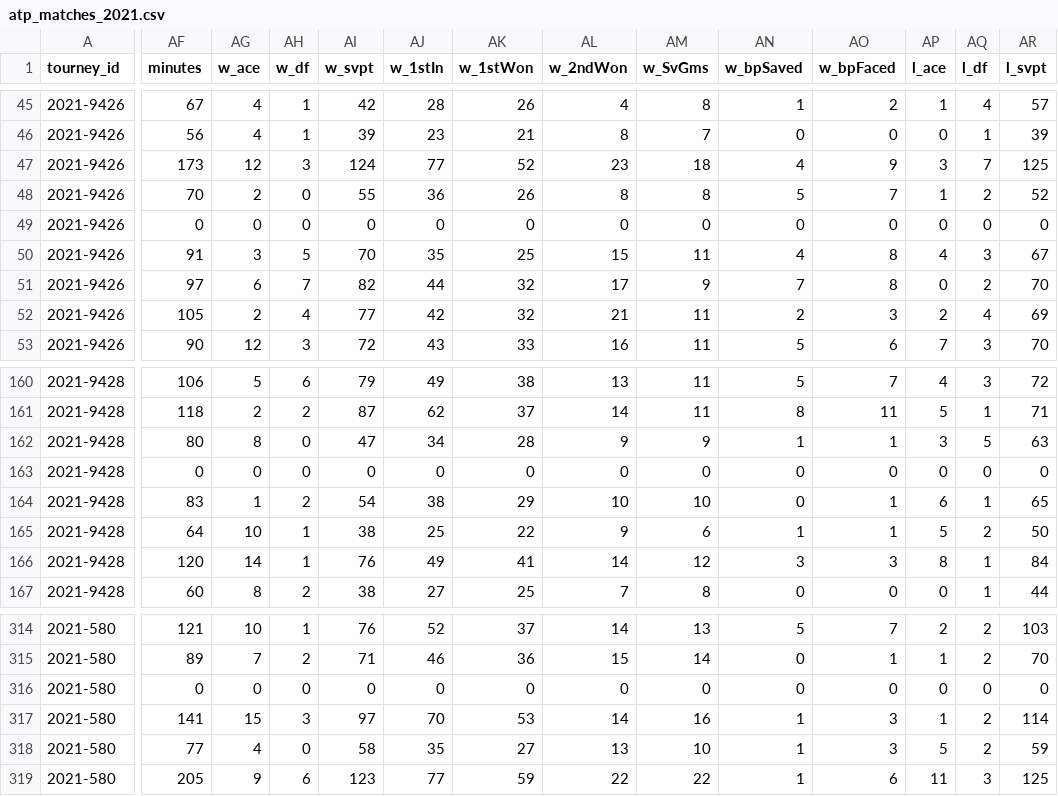
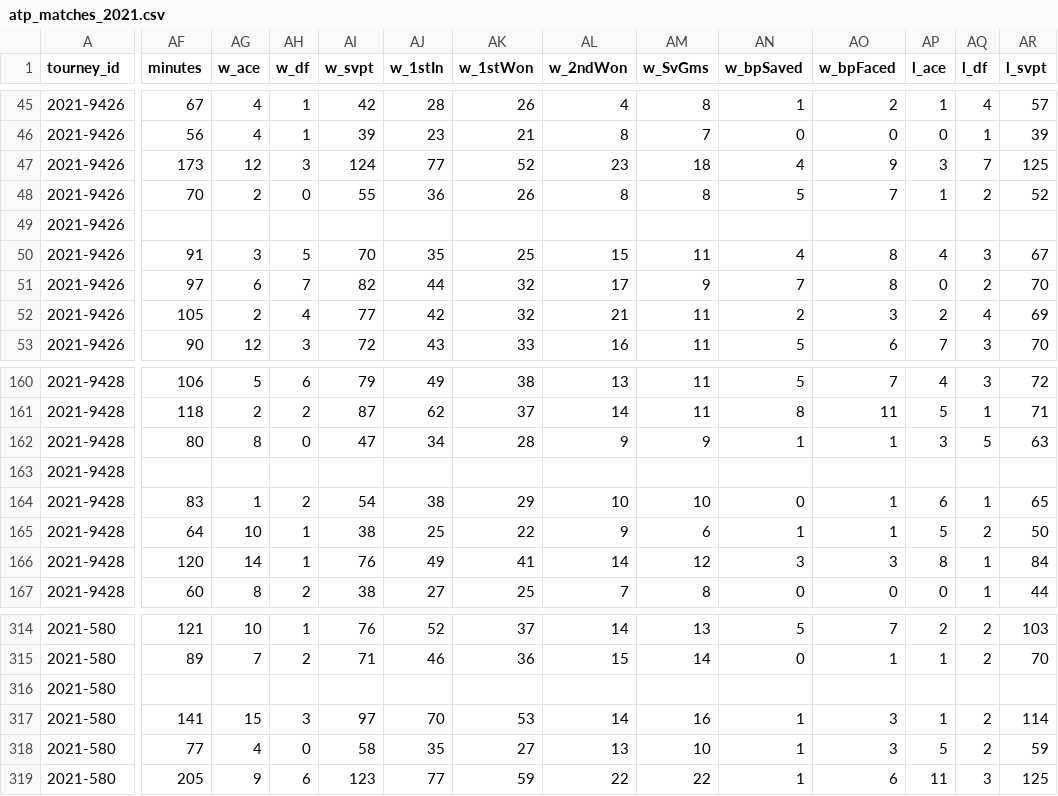
Before and after one commit to hahalaa/ace, a CSV file: data/raw/atp_matches_2021.csv, drawn as a sheet; only a part is shown, gaps mark what is left out; the diff covers the shown part only; the diff names each change by its address in the sheet, - before the commit and + after, or states it on an @@ line.

```diff
--- a/data/raw/atp_matches_2021.csv
+++ b/data/raw/atp_matches_2021.csv
-AF49 (minutes): 0
+AF49 (minutes): (empty)
-AG49 (w_ace): 0
+AG49 (w_ace): (empty)
-AH49 (w_df): 0
+AH49 (w_df): (empty)
-AI49 (w_svpt): 0
+AI49 (w_svpt): (empty)
-AJ49 (w_1stIn): 0
+AJ49 (w_1stIn): (empty)
-AK49 (w_1stWon): 0
+AK49 (w_1stWon): (empty)
-AL49 (w_2ndWon): 0
+AL49 (w_2ndWon): (empty)
-AM49 (w_SvGms): 0
+AM49 (w_SvGms): (empty)
-AN49 (w_bpSaved): 0
+AN49 (w_bpSaved): (empty)
-AO49 (w_bpFaced): 0
+AO49 (w_bpFaced): (empty)
-AP49 (l_ace): 0
+AP49 (l_ace): (empty)
-AQ49 (l_df): 0
+AQ49 (l_df): (empty)
-AR49 (l_svpt): 0
+AR49 (l_svpt): (empty)
-AF163 (minutes): 0
+AF163 (minutes): (empty)
-AG163 (w_ace): 0
+AG163 (w_ace): (empty)
-AH163 (w_df): 0
+AH163 (w_df): (empty)
-AI163 (w_svpt): 0
+AI163 (w_svpt): (empty)
-AJ163 (w_1stIn): 0
+AJ163 (w_1stIn): (empty)
-AK163 (w_1stWon): 0
+AK163 (w_1stWon): (empty)
-AL163 (w_2ndWon): 0
+AL163 (w_2ndWon): (empty)
-AM163 (w_SvGms): 0
+AM163 (w_SvGms): (empty)
-AN163 (w_bpSaved): 0
+AN163 (w_bpSaved): (empty)
-AO163 (w_bpFaced): 0
+AO163 (w_bpFaced): (empty)
-AP163 (l_ace): 0
+AP163 (l_ace): (empty)
-AQ163 (l_df): 0
+AQ163 (l_df): (empty)
-AR163 (l_svpt): 0
+AR163 (l_svpt): (empty)
-AF316 (minutes): 0
+AF316 (minutes): (empty)
-AG316 (w_ace): 0
+AG316 (w_ace): (empty)
-AH316 (w_df): 0
+AH316 (w_df): (empty)
-AI316 (w_svpt): 0
+AI316 (w_svpt): (empty)
-AJ316 (w_1stIn): 0
+AJ316 (w_1stIn): (empty)
-AK316 (w_1stWon): 0
+AK316 (w_1stWon): (empty)
-AL316 (w_2ndWon): 0
+AL316 (w_2ndWon): (empty)
-AM316 (w_SvGms): 0
+AM316 (w_SvGms): (empty)
-AN316 (w_bpSaved): 0
+AN316 (w_bpSaved): (empty)
-AO316 (w_bpFaced): 0
+AO316 (w_bpFaced): (empty)
-AP316 (l_ace): 0
+AP316 (l_ace): (empty)
-AQ316 (l_df): 0
+AQ316 (l_df): (empty)
-AR316 (l_svpt): 0
+AR316 (l_svpt): (empty)
```
Also changed, not shown: 86 edited cells elsewhere in this file, data/raw/atp_matches_2014.csv, data/raw/atp_matches_2015.csv, 7 other files.
